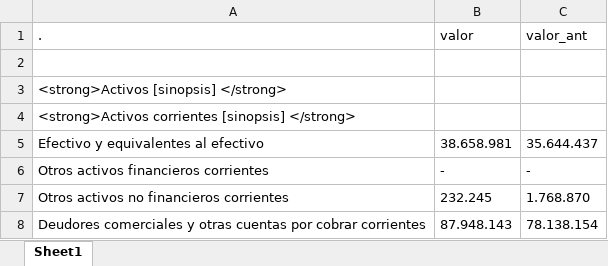
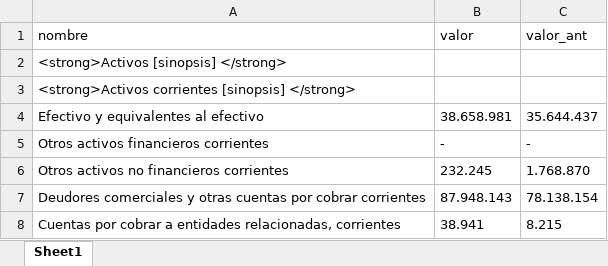
Before and after one commit to nachovalde/ParserHtml, an Excel workbook: libro1.xlsx, sheet Sheet1, drawn as a sheet; only a part is shown; the shorter side is filled out with more unchanged rows; values as stored, in another font and other column widths than the file's, no borders; removed rows and columns are numbered as before the commit, all else as after; the diff covers the shown part only; the diff names each change by its address in the sheet, - before the commit and + after, or states it on an @@ line.

```diff
--- a/libro1.xlsx (sheet Sheet1)
+++ b/libro1.xlsx (sheet Sheet1)
-A1: .
+A1: nombre
-row 2: (empty)
```
Also changed, not shown: 56 added rows elsewhere in this sheet, 2 other files.
